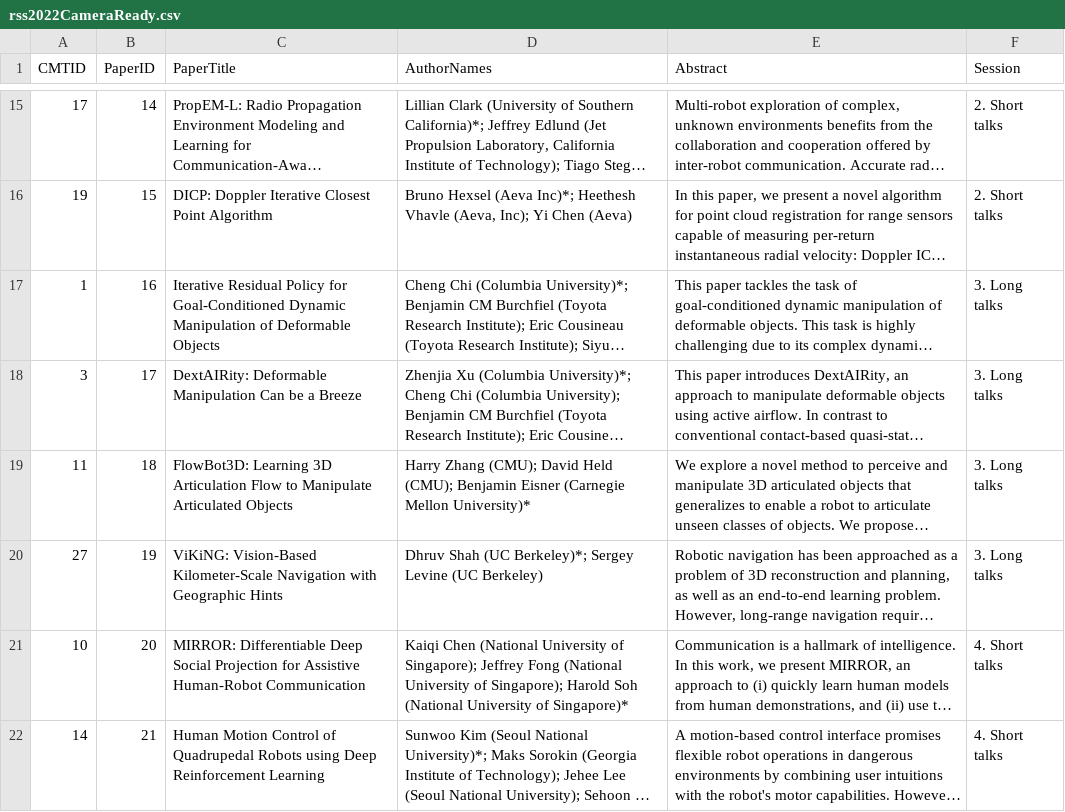
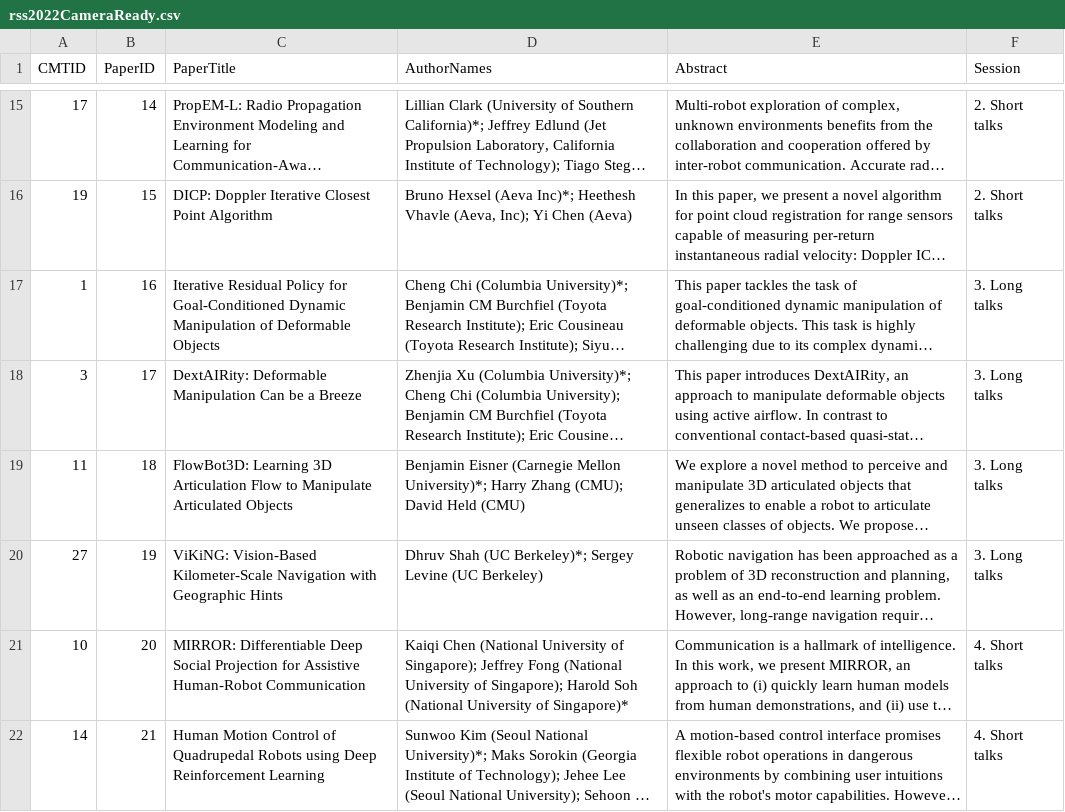
Before and after one commit to rss2023/web-prod, a CSV file: _data/rss2022CameraReady.csv, drawn as a sheet; only a part is shown, gaps mark what is left out; long unchanged cells end in …; the diff names each change by its address in the sheet, - before the commit and + after, or states it on an @@ line.

Commit message:
update authors

```diff
--- a/_data/rss2022CameraReady.csv
+++ b/_data/rss2022CameraReady.csv
-D19 (AuthorNames): Harry Zhang (CMU); David Held (CMU); Benjamin Eisner (Carnegie Mellon University)*
+D19 (AuthorNames): Benjamin Eisner (Carnegie Mellon University)*; Harry Zhang (CMU); David Held (CMU)
```
